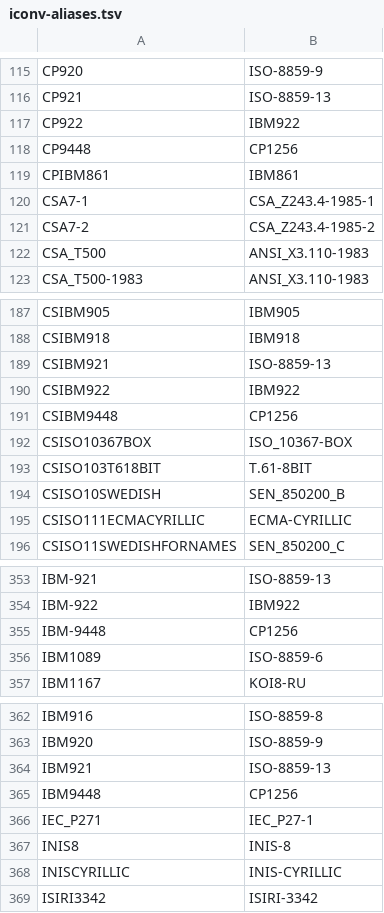
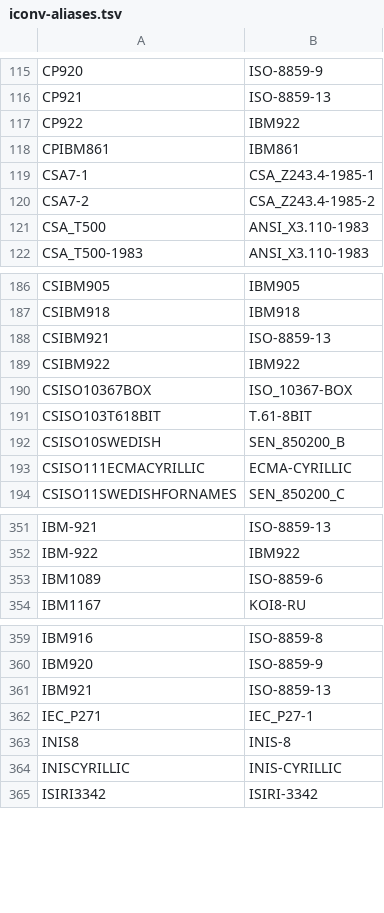
Before and after one commit to duskglow/libniji, a TSV file: spec/encoding/iconv-aliases.tsv, drawn as a sheet; only a part is shown, gaps mark what is left out; the diff names each change by its address in the sheet, - before the commit and + after, or states it on an @@ line.

```diff
--- a/spec/encoding/iconv-aliases.tsv
+++ b/spec/encoding/iconv-aliases.tsv
-row 118: CP9448 | CP1256
-row 191: CSIBM9448 | CP1256
-row 355: IBM-9448 | CP1256
-row 365: IBM9448 | CP1256
```
Also changed, not shown: 7 other files.
